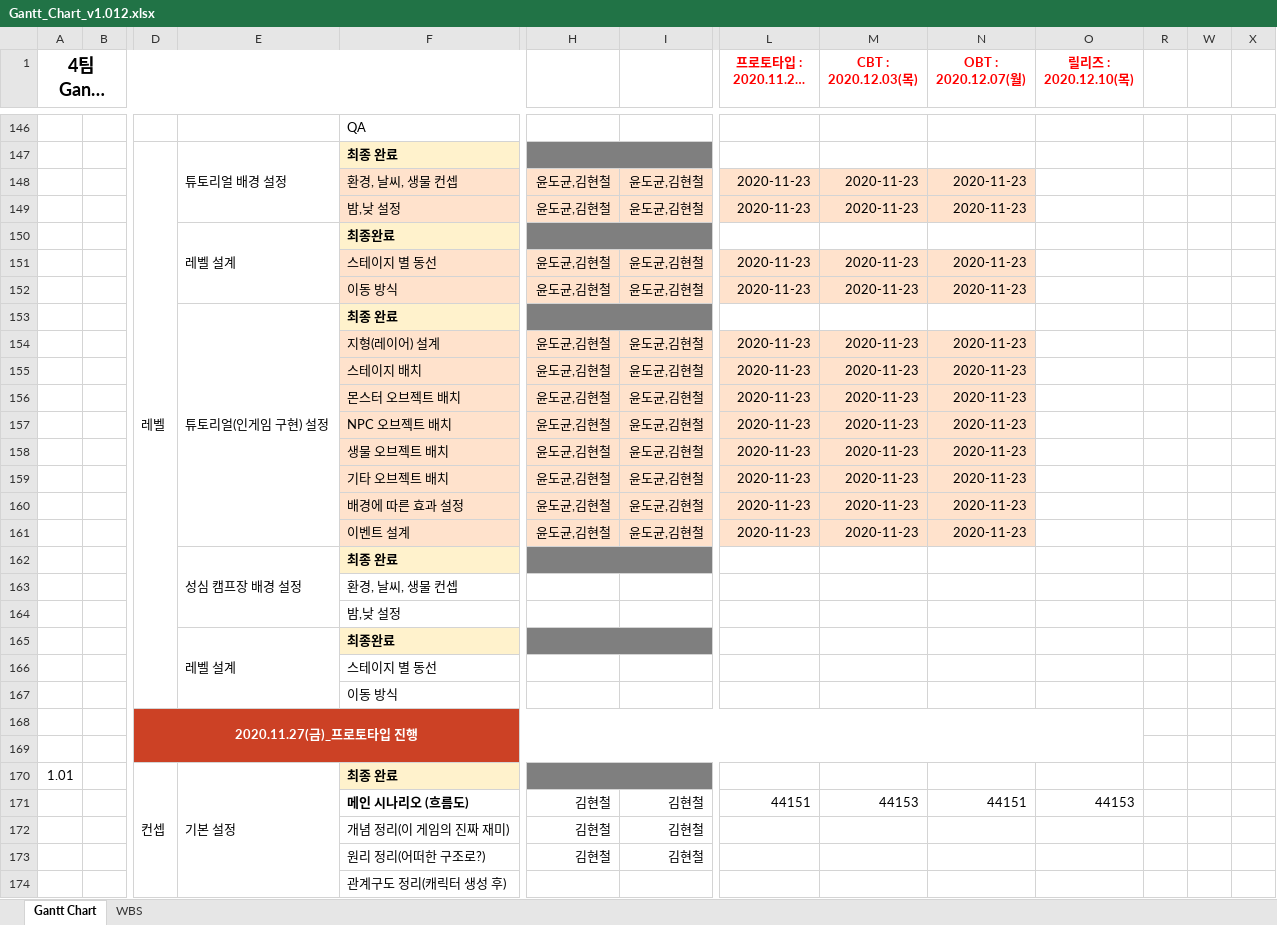
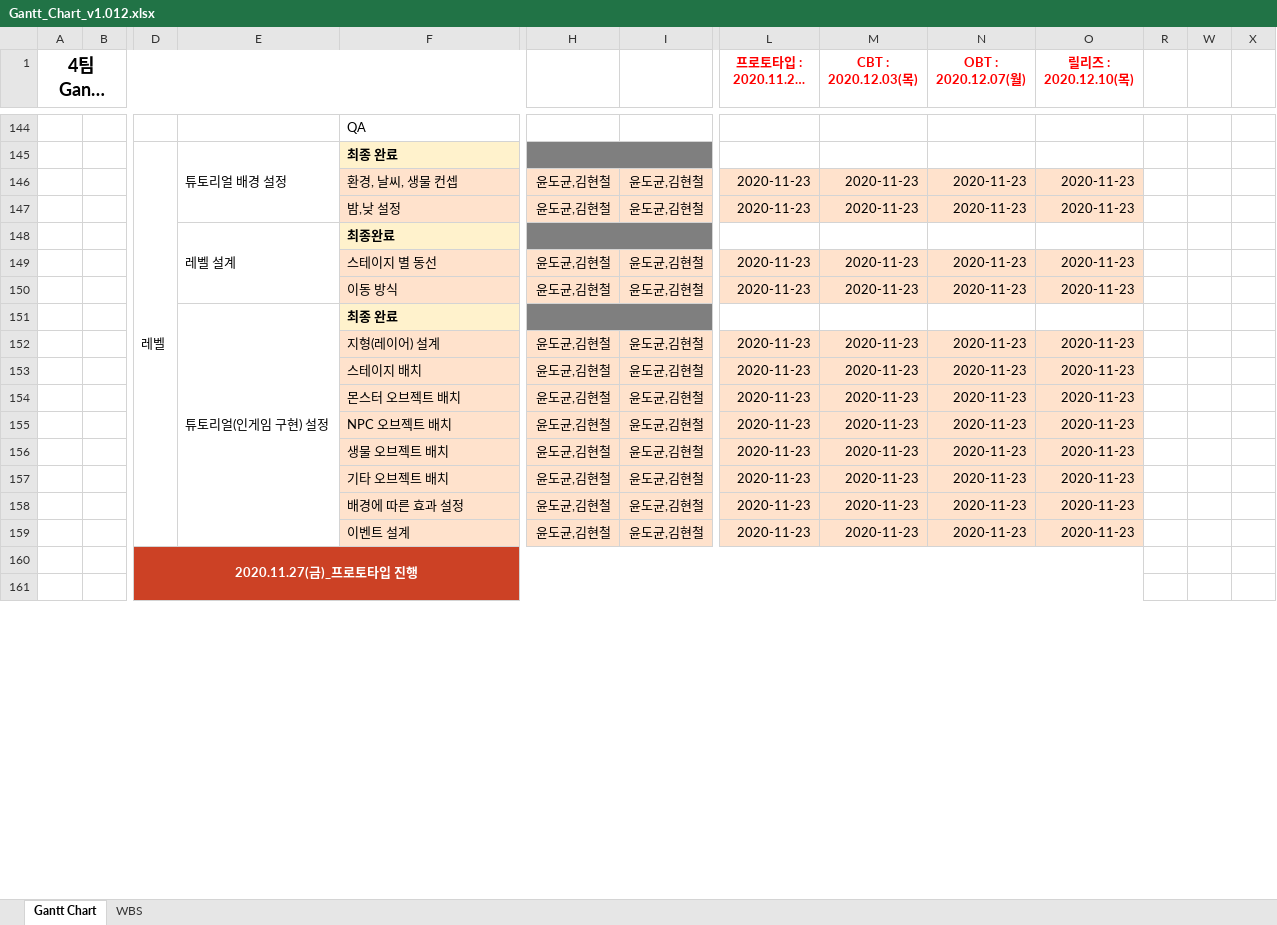
Before and after one commit to YDGYDGYDG/Yaho, an Excel workbook: Gantt_Chart_v1.012.xlsx, sheet Gantt Chart, drawn as a sheet; only a part is shown, gaps mark what is left out; long unchanged cells end in …; values as stored, in another font and other column widths than the file's, no borders; charts and pictures and conditional formats not drawn; removed rows and columns are numbered as before the commit, all else as after; rows hold the shown columns only; the diff covers the shown part only; the diff names each change by its address in the sheet, - before the commit and + after, or states it on an @@ line.

```diff
--- a/Gantt_Chart_v1.012.xlsx (sheet Gantt Chart)
+++ b/Gantt_Chart_v1.012.xlsx (sheet Gantt Chart)
-O146:O147 (릴리즈 : 2020.12.10(목)): (empty)
+O146:O147 (릴리즈 : 2020.12.10(목)): 2020-11-23
-O146:O147 fill: none
+O146:O147 fill: #FFE2CC
-O149:O150 (릴리즈 : 2020.12.10(목)): (empty)
+O149:O150 (릴리즈 : 2020.12.10(목)): 2020-11-23
-O149:O150 fill: none
+O149:O150 fill: #FFE2CC
-O152:O159 (릴리즈 : 2020.12.10(목)): (empty)
+O152:O159 (릴리즈 : 2020.12.10(목)): 2020-11-23
-O152:O159 fill: none
+O152:O159 fill: #FFE2CC
-row 162:  |  |  | 성심 캠프장 배경 설정 | 최종 완료
-row 163:  |  |  |  | 환경, 날씨, 생물 컨셉
-row 164:  |  |  |  | 밤,낮 설정
-row 165:  |  |  | 레벨 설계 | 최종완료
-row 166:  |  |  |  | 스테이지 별 동선
-row 167:  |  |  |  | 이동 방식
-row 170: 1.01 |  | 컨셉 | 기본 설정 | 최종 완료
-row 171:  |  |  |  | 메인 시나리오 (흐름도) | 김현철 | 김현철 | 44151 | 44153 | 44151 | 44153
-row 172:  |  |  |  | 개념 정리(이 게임의 진짜 재미) | 김현철 | 김현철
-row 173:  |  |  |  | 원리 정리(어떠한 구조로?) | 김현철 | 김현철
-row 174:  |  |  |  | 관계구도 정리(캐릭터 생성 후)
```
Also changed, not shown: 16 added rows, 16 removed rows, 6 edited cells, cell formats and merged cells elsewhere in this sheet, hidden cells.
